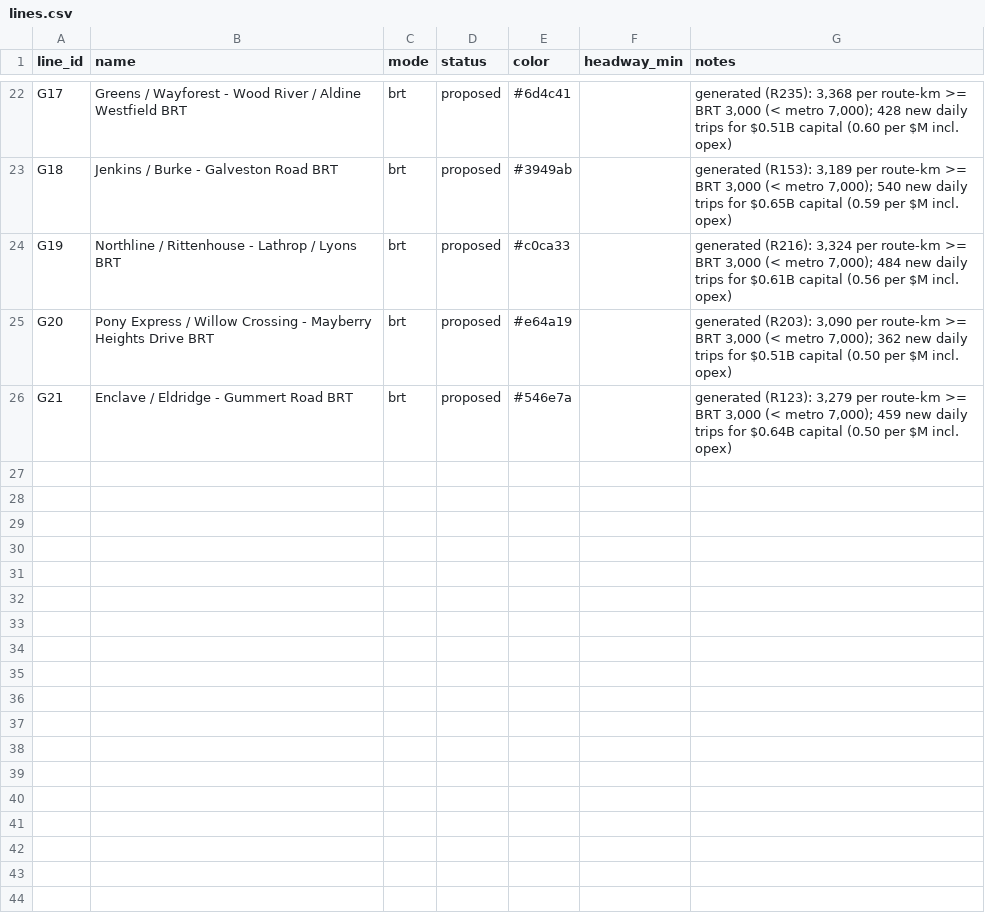
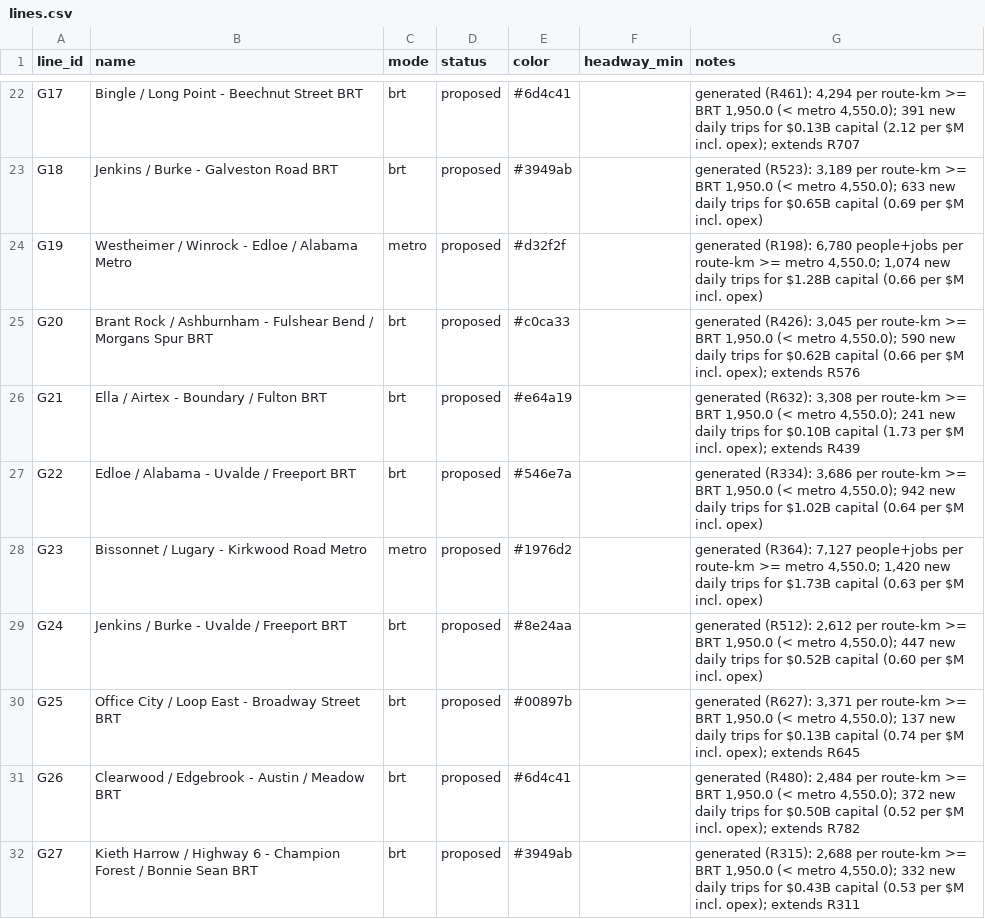
Before and after one commit to dgoodenough/dfw-transit, a CSV file: generated/houston/lines.csv, drawn as a sheet; only a part is shown, gaps mark what is left out; the diff covers the shown part only; the diff names each change by its address in the sheet, - before the commit and + after, or states it on an @@ line.

```diff
--- a/generated/houston/lines.csv
+++ b/generated/houston/lines.csv
-B22 (name): Greens / Wayforest - Wood River / Aldine Westfield BRT
+B22 (name): Bingle / Long Point - Beechnut Street BRT
-G22 (notes): generated (R235): 3,368 per route-km >= BRT 3,000 (< metro 7,000); 428 new daily trips for $0.51B capital (0.60 per $M incl. opex)
+G22 (notes): generated (R461): 4,294 per route-km >= BRT 1,950.0 (< metro 4,550.0); 391 new daily trips for $0.13B capital (2.12 per $M incl. opex); extends R707
-G23 (notes): generated (R153): 3,189 per route-km >= BRT 3,000 (< metro 7,000); 540 new daily trips for $0.65B capital (0.59 per $M…
+G23 (notes): generated (R523): 3,189 per route-km >= BRT 1,950.0 (< metro 4,550.0); 633 new daily trips for $0.65B capital (0.69 per $M…
-B24 (name): Northline / Rittenhouse - Lathrop / Lyons BRT
+B24 (name): Westheimer / Winrock - Edloe / Alabama Metro
-C24 (mode): brt
+C24 (mode): metro
-E24 (color): #c0ca33
+E24 (color): #d32f2f
-G24 (notes): generated (R216): 3,324 per route-km >= BRT 3,000 (< metro 7,000); 484 new daily trips for $0.61B capital (0.56 per $M…
+G24 (notes): generated (R198): 6,780 people+jobs per route-km >= metro 4,550.0; 1,074 new daily trips for $1.28B capital (0.66 per $M…
-B25 (name): Pony Express / Willow Crossing - Mayberry Heights Drive BRT
+B25 (name): Brant Rock / Ashburnham - Fulshear Bend / Morgans Spur BRT
-E25 (color): #e64a19
+E25 (color): #c0ca33
-G25 (notes): generated (R203): 3,090 per route-km >= BRT 3,000 (< metro 7,000); 362 new daily trips for $0.51B capital (0.50 per $M incl. opex)
+G25 (notes): generated (R426): 3,045 per route-km >= BRT 1,950.0 (< metro 4,550.0); 590 new daily trips for $0.62B capital (0.66 per $M incl. opex); extends R576
-B26 (name): Enclave / Eldridge - Gummert Road BRT
+B26 (name): Ella / Airtex - Boundary / Fulton BRT
-E26 (color): #546e7a
+E26 (color): #e64a19
-G26 (notes): generated (R123): 3,279 per route-km >= BRT 3,000 (< metro 7,000); 459 new daily trips for $0.64B capital (0.50 per $M incl. opex)
+G26 (notes): generated (R632): 3,308 per route-km >= BRT 1,950.0 (< metro 4,550.0); 241 new daily trips for $0.10B capital (1.73 per $M incl. opex); extends R439
+row 27: G22 | Edloe / Alabama - Uvalde / Freeport BRT | brt | proposed | #546e7a |  | generated (R334): 3,686 per route-km >= BRT 1,950.0 (< metro 4,550.0); 942 new daily trips for $1.02B capital (0.64 per $M incl. opex)
+row 28: G23 | Bissonnet / Lugary - Kirkwood Road Metro | metro | proposed | #1976d2 |  | generated (R364): 7,127 people+jobs per route-km >= metro 4,550.0; 1,420 new daily trips for $1.73B capital (0.63 per $M incl. opex)
+row 29: G24 | Jenkins / Burke - Uvalde / Freeport BRT | brt | proposed | #8e24aa |  | generated (R512): 2,612 per route-km >= BRT 1,950.0 (< metro 4,550.0); 447 new daily trips for $0.52B capital (0.60 per $M incl. opex)
+row 30: G25 | Office City / Loop East - Broadway Street BRT | brt | proposed | #00897b |  | generated (R627): 3,371 per route-km >= BRT 1,950.0 (< metro 4,550.0); 137 new daily trips for $0.13B capital (0.74 per $M incl. opex); extends R645
+row 31: G26 | Clearwood / Edgebrook - Austin / Meadow BRT | brt | proposed | #6d4c41 |  | generated (R480): 2,484 per route-km >= BRT 1,950.0 (< metro 4,550.0); 372 new daily trips for $0.50B capital (0.52 per $M incl. opex); extends R782
+row 32: G27 | Kieth Harrow / Highway 6 - Champion Forest / Bonnie Sean BRT | brt | proposed | #3949ab |  | generated (R315): 2,688 per route-km >= BRT 1,950.0 (< metro 4,550.0); 332 new daily trips for $0.43B capital (0.53 per $M incl. opex); extends R311
```
Also changed, not shown: 32 edited cells elsewhere in this file, generated/houston/centers.csv, generated/houston/line_stops.csv, 26 other files.
